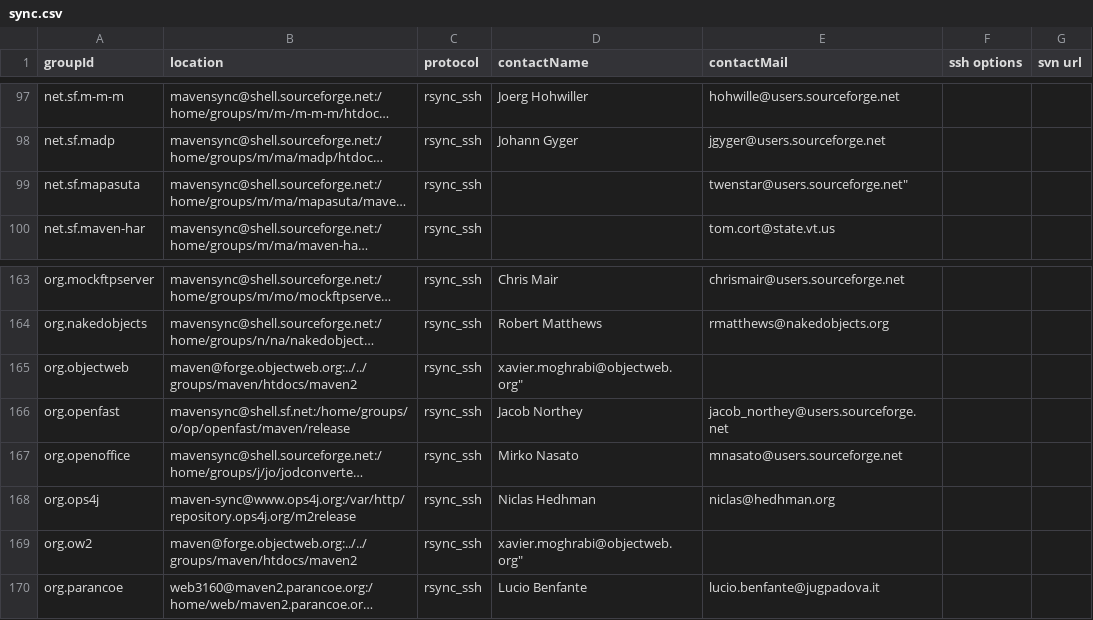
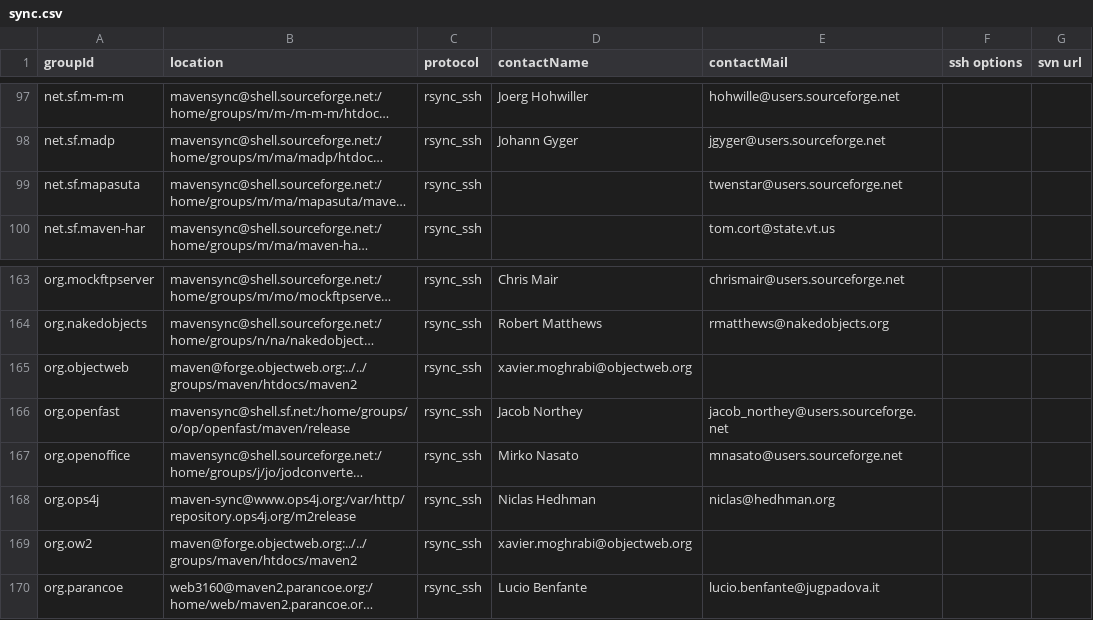
Before and after one commit to apache/maven-repository-tools, a CSV file: src/bin/synchronize/m2-sync/sync.csv, drawn as a sheet; only a part is shown, gaps mark what is left out; long unchanged cells end in …; the diff names each change by its address in the sheet, - before the commit and + after, or states it on an @@ line.

Commit message:
Fix typo in quotes
git-svn-id: https://svn.apache.org/repos/asf/maven/repository-tools/trunk@698778 13f79535-47bb-0310-9956-ffa450edef68

```diff
--- a/src/bin/synchronize/m2-sync/sync.csv
+++ b/src/bin/synchronize/m2-sync/sync.csv
-E99 (contactMail): twenstar@users.sourceforge.net"
+E99 (contactMail): twenstar@users.sourceforge.net
-D165 (contactName): xavier.moghrabi@objectweb.org"
+D165 (contactName): xavier.moghrabi@objectweb.org
-D169 (contactName): xavier.moghrabi@objectweb.org"
+D169 (contactName): xavier.moghrabi@objectweb.org
```
